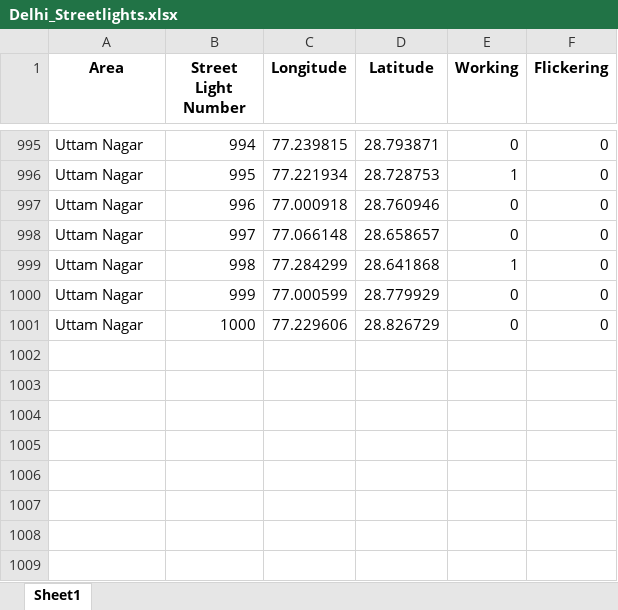
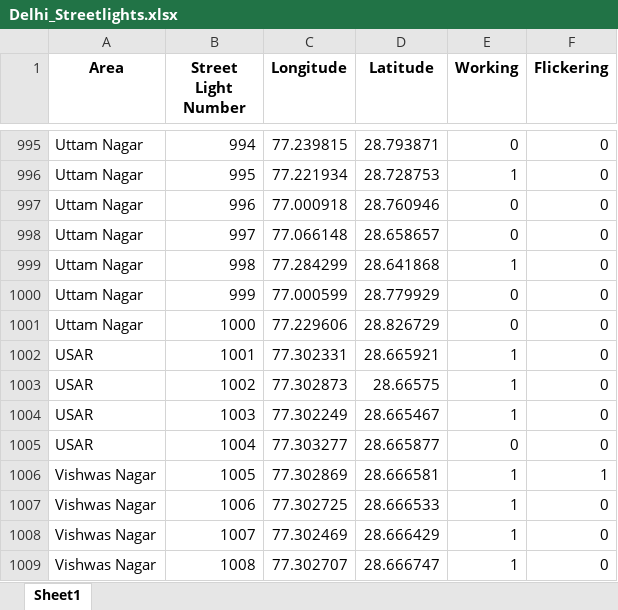
Before and after one commit to manish-max07/Streetlight, an Excel workbook: Delhi_Streetlights.xlsx, sheet Sheet1, drawn as a sheet; only a part is shown, gaps mark what is left out; values as stored, in another font and other column widths than the file's, no borders; the diff names each change by its address in the sheet, - before the commit and + after, or states it on an @@ line.

Commit message:
My location added

```diff
--- a/Delhi_Streetlights.xlsx (sheet Sheet1)
+++ b/Delhi_Streetlights.xlsx (sheet Sheet1)
+row 1002: USAR | 1001 | 77.302331 | 28.665921 | 1 | 0
+row 1003: USAR | 1002 | 77.302873 | 28.66575 | 1 | 0
+row 1004: USAR | 1003 | 77.302249 | 28.665467 | 1 | 0
+row 1005: USAR | 1004 | 77.303277 | 28.665877 | 0 | 0
+row 1006: Vishwas Nagar | 1005 | 77.302869 | 28.666581 | 1 | 1
+row 1007: Vishwas Nagar | 1006 | 77.302725 | 28.666533 | 1 | 0
+row 1008: Vishwas Nagar | 1007 | 77.302469 | 28.666429 | 1 | 0
+row 1009: Vishwas Nagar | 1008 | 77.302707 | 28.666747 | 1 | 0
```
